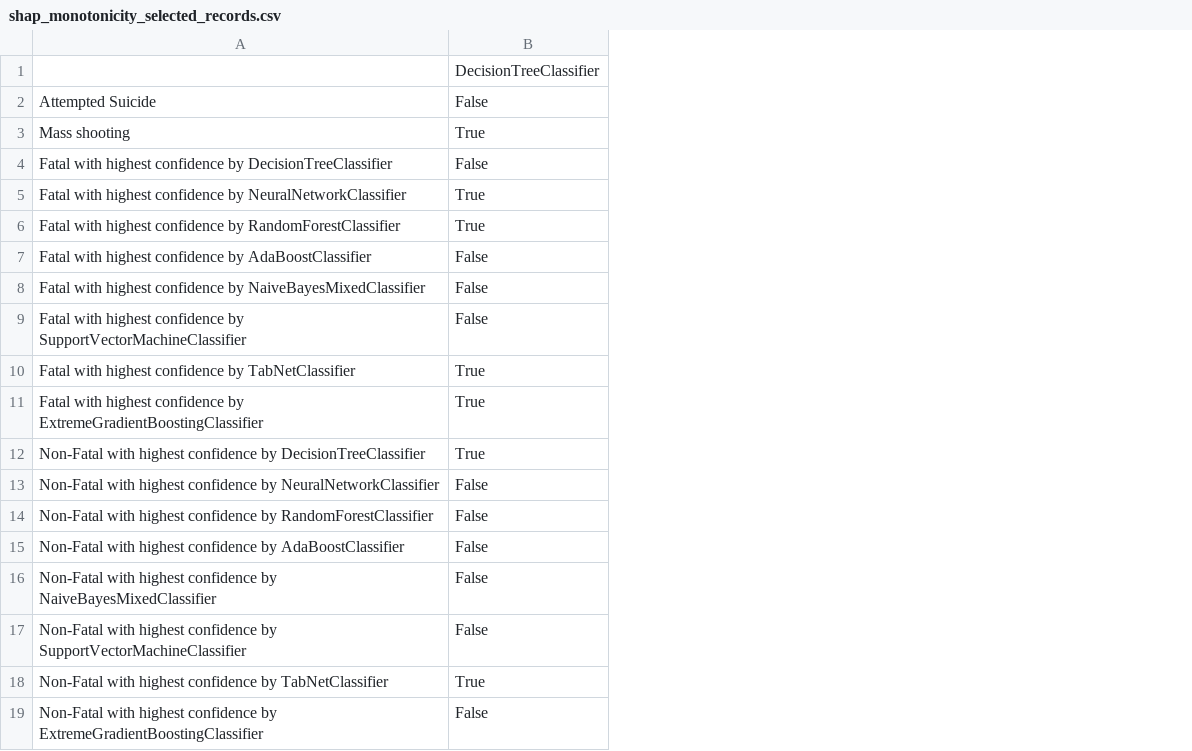
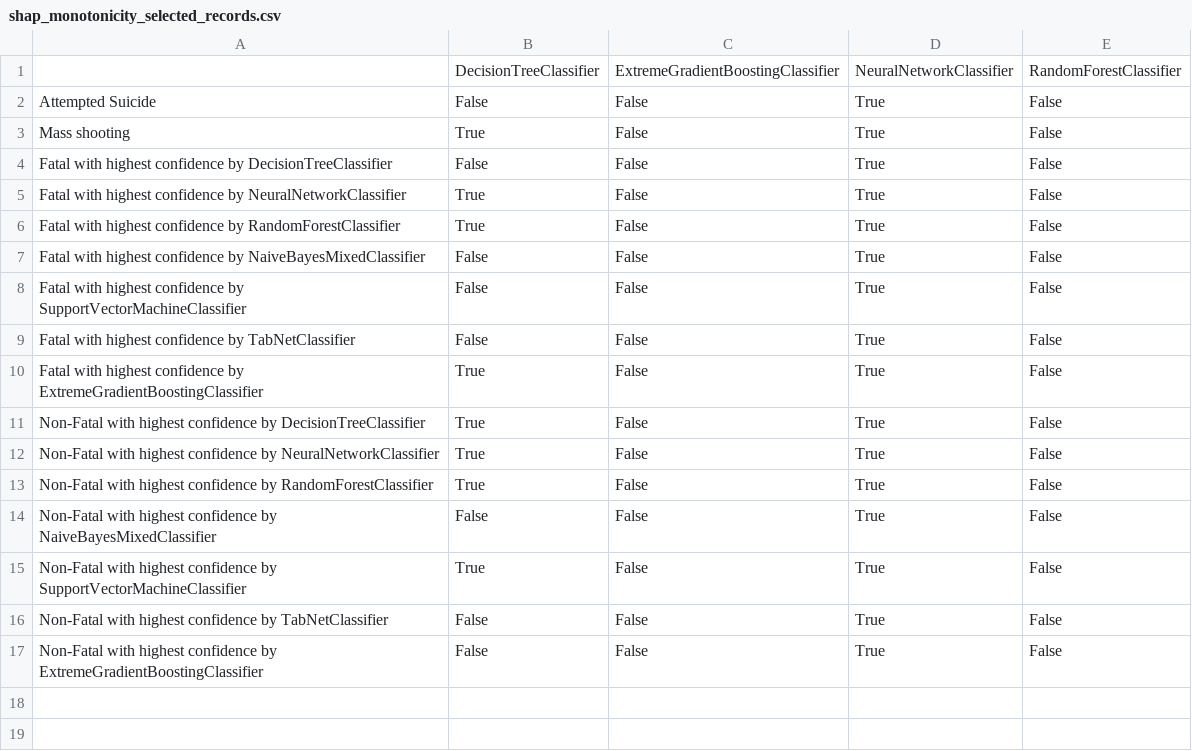
Before and after one commit to USA-Gun-Incidents/USA_gun_incidents, a CSV file: data/explanation_results/shap_monotonicity_selected_records.csv, drawn as a sheet; removed rows and columns are numbered as before the commit, all else as after; the diff names each change by its address in the sheet, - before the commit and + after, or states it on an @@ line.

```diff
--- a/data/explanation_results/shap_monotonicity_selected_records.csv
+++ b/data/explanation_results/shap_monotonicity_selected_records.csv
+column C, rows 1-17: ExtremeGradientBoostingClassifier | False | False | False | False | False | False | False | False | False | False | False | False | False | False | False | False
+column D, rows 1-17: NeuralNetworkClassifier | True | True | True | True | True | True | True | True | True | True | True | True | True | True | True | True
+column E, rows 1-17: RandomForestClassifier | False | False | False | False | False | False | False | False | False | False | False | False | False | False | False | False
-row 7: Fatal with highest confidence by AdaBoostClassifier | False
-B9: True
+B9: False
-B12:B13: False
+B12:B13: True
-row 15: Non-Fatal with highest confidence by AdaBoostClassifier | False
-B15: False
+B15: True
-B16: True
+B16: False
```
Also changed, not shown: data/classification_results/non_fatal_db_default_features.csv, data/explanation_results/selected_records_to_explain.csv, 10 other files.
